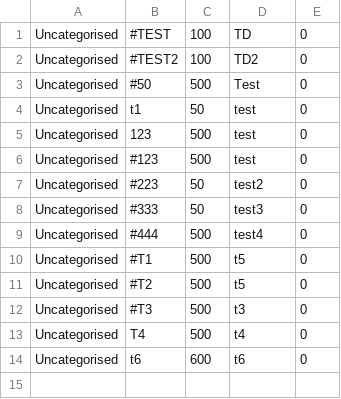
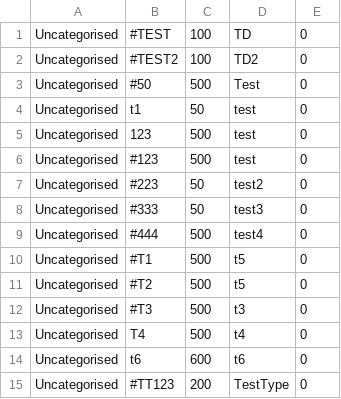
Before and after one commit to AY1920S1-CS2113T-F09-3/main, a CSV file: data/saved_stocks.csv, drawn as a sheet.

```diff
--- a/data/saved_stocks.csv
+++ b/data/saved_stocks.csv
@@ -14 +14,2 @@ Uncategorised,T4,500,t4,0
 Uncategorised,t6,600,t6,0
+Uncategorised,#TT123,200,TestType,0
```
Also changed, not shown: 4 other files.
